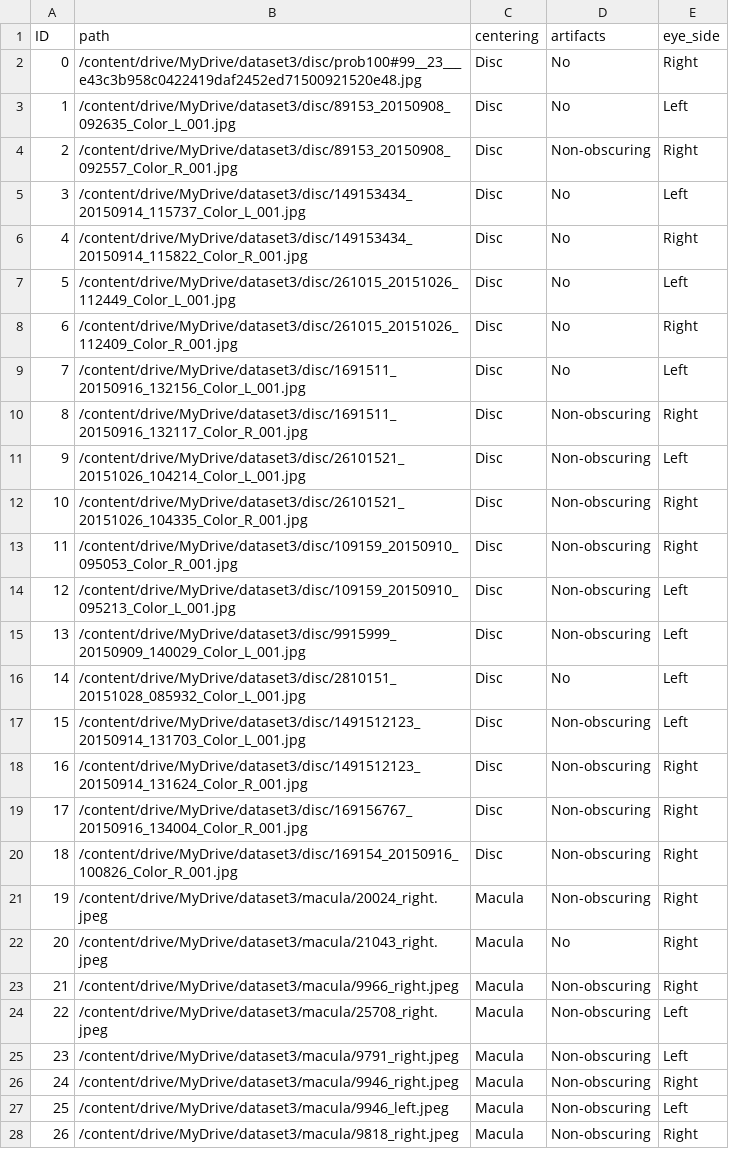
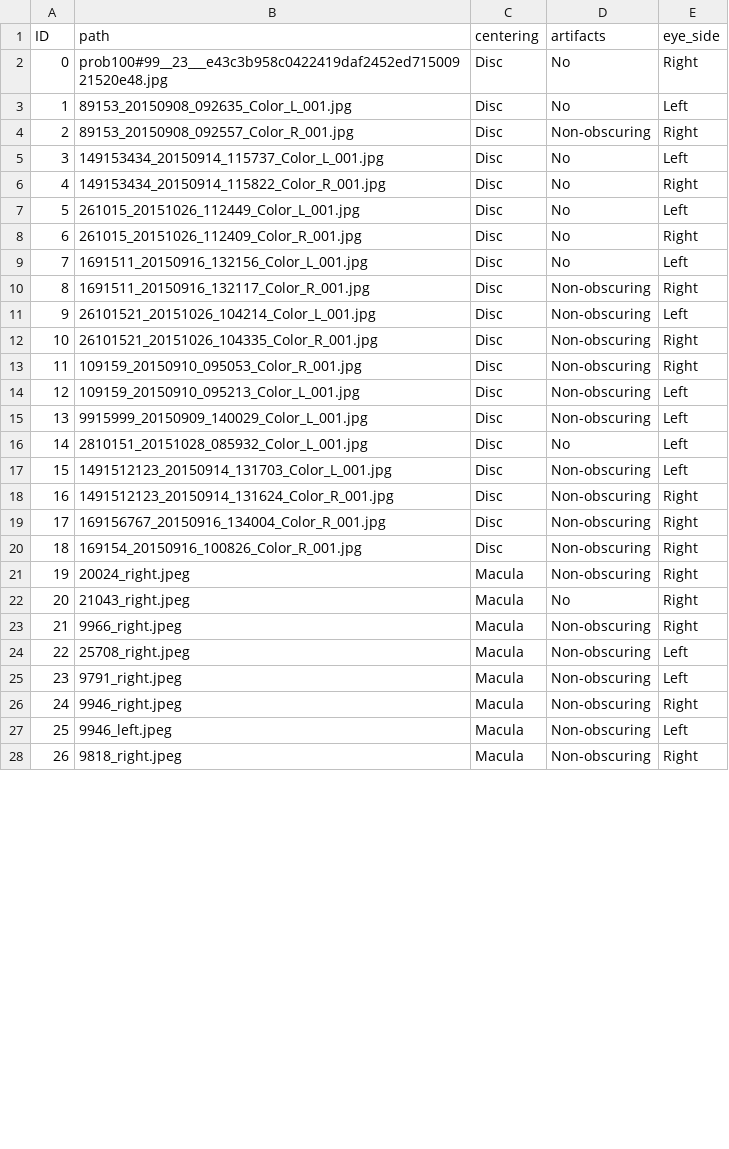
Before and after one commit to betacord/pzz, a CSV file: pzz_labels.csv, drawn as a sheet; only a part is shown; the diff covers the shown part only.

Commit message:
Updated paths (stayed relative) pzz_labels.csv

```diff
--- a/pzz_labels.csv
+++ b/pzz_labels.csv
@@ -1,28 +1,28 @@
 ID,path,centering,artifacts,eye_side
-0,/content/drive/MyDrive/dataset3/disc/prob100#99__23___e43c3b958c0422419daf2452ed71500921520e48.jpg,Disc,No,Right
-1,/content/drive/MyDrive/dataset3/disc/89153_20150908_092635_Color_L_001.jpg,Disc,No,Left
-2,/content/drive/MyDrive/dataset3/disc/89153_20150908_092557_Color_R_001.jpg,Disc,Non-obscuring,Right
-3,/content/drive/MyDrive/dataset3/disc/149153434_20150914_115737_Color_L_001.jpg,Disc,No,Left
-4,/content/drive/MyDrive/dataset3/disc/149153434_20150914_115822_Color_R_001.jpg,Disc,No,Right
-5,/content/drive/MyDrive/dataset3/disc/261015_20151026_112449_Color_L_001.jpg,Disc,No,Left
-6,/content/drive/MyDrive/dataset3/disc/261015_20151026_112409_Color_R_001.jpg,Disc,No,Right
-7,/content/drive/MyDrive/dataset3/disc/1691511_20150916_132156_Color_L_001.jpg,Disc,No,Left
-8,/content/drive/MyDrive/dataset3/disc/1691511_20150916_132117_Color_R_001.jpg,Disc,Non-obscuring,Right
-9,/content/drive/MyDrive/dataset3/disc/26101521_20151026_104214_Color_L_001.jpg,Disc,Non-obscuring,Left
-10,/content/drive/MyDrive/dataset3/disc/26101521_20151026_104335_Color_R_001.jpg,Disc,Non-obscuring,Right
-11,/content/drive/MyDrive/dataset3/disc/109159_20150910_095053_Color_R_001.jpg,Disc,Non-obscuring,Right
-12,/content/drive/MyDrive/dataset3/disc/109159_20150910_095213_Color_L_001.jpg,Disc,Non-obscuring,Left
-13,/content/drive/MyDrive/dataset3/disc/9915999_20150909_140029_Color_L_001.jpg,Disc,Non-obscuring,Left
-14,/content/drive/MyDrive/dataset3/disc/2810151_20151028_085932_Color_L_001.jpg,Disc,No,Left
-15,/content/drive/MyDrive/dataset3/disc/1491512123_20150914_131703_Color_L_001.jpg,Disc,Non-obscuring,Left
-16,/content/drive/MyDrive/dataset3/disc/1491512123_20150914_131624_Color_R_001.jpg,Disc,Non-obscuring,Right
-17,/content/drive/MyDrive/dataset3/disc/169156767_20150916_134004_Color_R_001.jpg,Disc,Non-obscuring,Right
-18,/content/drive/MyDrive/dataset3/disc/169154_20150916_100826_Color_R_001.jpg,Disc,Non-obscuring,Right
-19,/content/drive/MyDrive/dataset3/macula/20024_right.jpeg,Macula,Non-obscuring,Right
-20,/content/drive/MyDrive/dataset3/macula/21043_right.jpeg,Macula,No,Right
-21,/content/drive/MyDrive/dataset3/macula/9966_right.jpeg,Macula,Non-obscuring,Right
-22,/content/drive/MyDrive/dataset3/macula/25708_right.jpeg,Macula,Non-obscuring,Left
-23,/content/drive/MyDrive/dataset3/macula/9791_right.jpeg,Macula,Non-obscuring,Left
-24,/content/drive/MyDrive/dataset3/macula/9946_right.jpeg,Macula,Non-obscuring,Right
-25,/content/drive/MyDrive/dataset3/macula/9946_left.jpeg,Macula,Non-obscuring,Left
-26,/content/drive/MyDrive/dataset3/macula/9818_right.jpeg,Macula,Non-obscuring,Right
+0,prob100#99__23___e43c3b958c0422419daf2452ed71500921520e48.jpg,Disc,No,Right
+1,89153_20150908_092635_Color_L_001.jpg,Disc,No,Left
+2,89153_20150908_092557_Color_R_001.jpg,Disc,Non-obscuring,Right
+3,149153434_20150914_115737_Color_L_001.jpg,Disc,No,Left
+4,149153434_20150914_115822_Color_R_001.jpg,Disc,No,Right
+5,261015_20151026_112449_Color_L_001.jpg,Disc,No,Left
+6,261015_20151026_112409_Color_R_001.jpg,Disc,No,Right
+7,1691511_20150916_132156_Color_L_001.jpg,Disc,No,Left
+8,1691511_20150916_132117_Color_R_001.jpg,Disc,Non-obscuring,Right
+9,26101521_20151026_104214_Color_L_001.jpg,Disc,Non-obscuring,Left
+10,26101521_20151026_104335_Color_R_001.jpg,Disc,Non-obscuring,Right
+11,109159_20150910_095053_Color_R_001.jpg,Disc,Non-obscuring,Right
+12,109159_20150910_095213_Color_L_001.jpg,Disc,Non-obscuring,Left
+13,9915999_20150909_140029_Color_L_001.jpg,Disc,Non-obscuring,Left
+14,2810151_20151028_085932_Color_L_001.jpg,Disc,No,Left
+15,1491512123_20150914_131703_Color_L_001.jpg,Disc,Non-obscuring,Left
+16,1491512123_20150914_131624_Color_R_001.jpg,Disc,Non-obscuring,Right
+17,169156767_20150916_134004_Color_R_001.jpg,Disc,Non-obscuring,Right
+18,169154_20150916_100826_Color_R_001.jpg,Disc,Non-obscuring,Right
+19,20024_right.jpeg,Macula,Non-obscuring,Right
+20,21043_right.jpeg,Macula,No,Right
+21,9966_right.jpeg,Macula,Non-obscuring,Right
+22,25708_right.jpeg,Macula,Non-obscuring,Left
+23,9791_right.jpeg,Macula,Non-obscuring,Left
+24,9946_right.jpeg,Macula,Non-obscuring,Right
+25,9946_left.jpeg,Macula,Non-obscuring,Left
+26,9818_right.jpeg,Macula,Non-obscuring,Right
```
Also changed, not shown: 63 edited cells elsewhere in this file.
